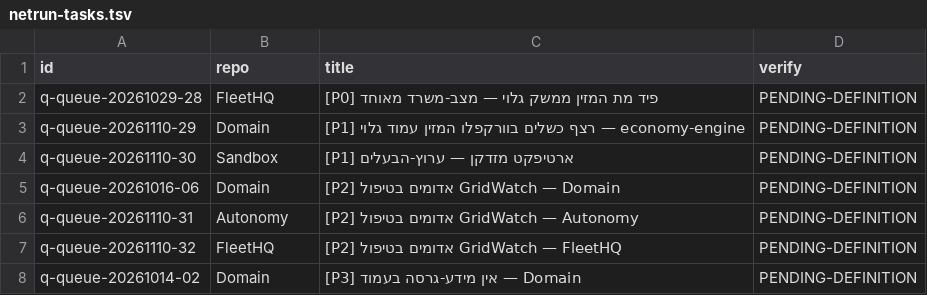
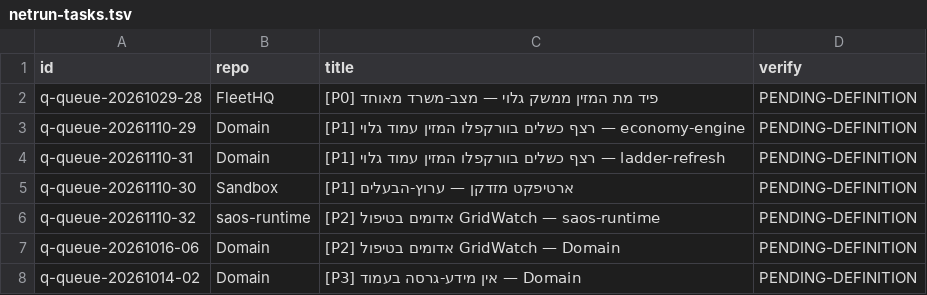
Before and after one commit to roshpinacare-sys/sovereign-runner-kit, a TSV file: state/netrun-tasks.tsv, drawn as a sheet.

Commit message:
netrun-loop: board refresh mapped=7 skipped=0 [skip ci]

```diff
--- a/state/netrun-tasks.tsv
+++ b/state/netrun-tasks.tsv
@@ -3,6 +3,6 @@ q-queue-20261029-28	FleetHQ	[P0] פיד מת המזין ממשק גלוי — מ
 q-queue-20261110-29	Domain	[P1] רצף כשלים בוורקפלו המזין עמוד גלוי — economy-engine	PENDING-DEFINITION
+q-queue-20261110-31	Domain	[P1] רצף כשלים בוורקפלו המזין עמוד גלוי — ladder-refresh	PENDING-DEFINITION
 q-queue-20261110-30	Sandbox	[P1] ארטיפקט מזדקן — ערוץ-הבעלים	PENDING-DEFINITION
+q-queue-20261110-32	saos-runtime	[P2] אדומים בטיפול GridWatch — saos-runtime	PENDING-DEFINITION
 q-queue-20261016-06	Domain	[P2] אדומים בטיפול GridWatch — Domain	PENDING-DEFINITION
-q-queue-20261110-31	Autonomy	[P2] אדומים בטיפול GridWatch — Autonomy	PENDING-DEFINITION
-q-queue-20261110-32	FleetHQ	[P2] אדומים בטיפול GridWatch — FleetHQ	PENDING-DEFINITION
 q-queue-20261014-02	Domain	[P3] אין מידע-גרסה בעמוד — Domain	PENDING-DEFINITION
```
Also changed, not shown: 1 other file.
